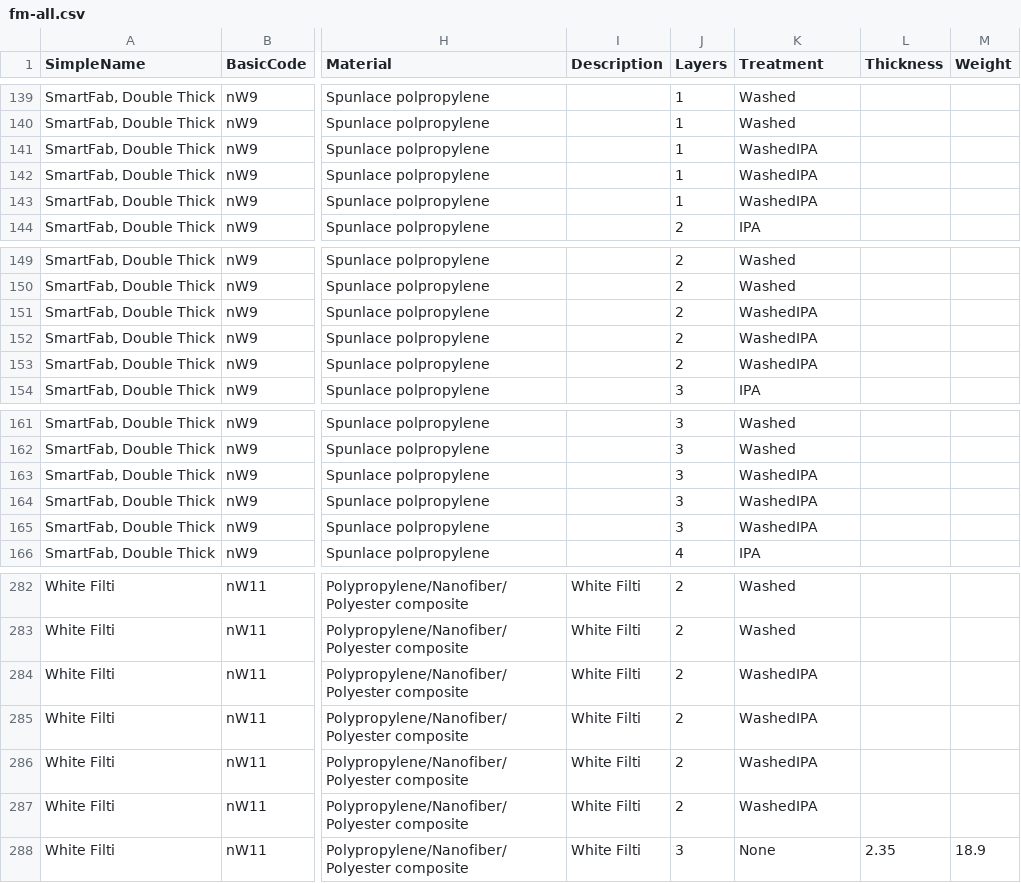
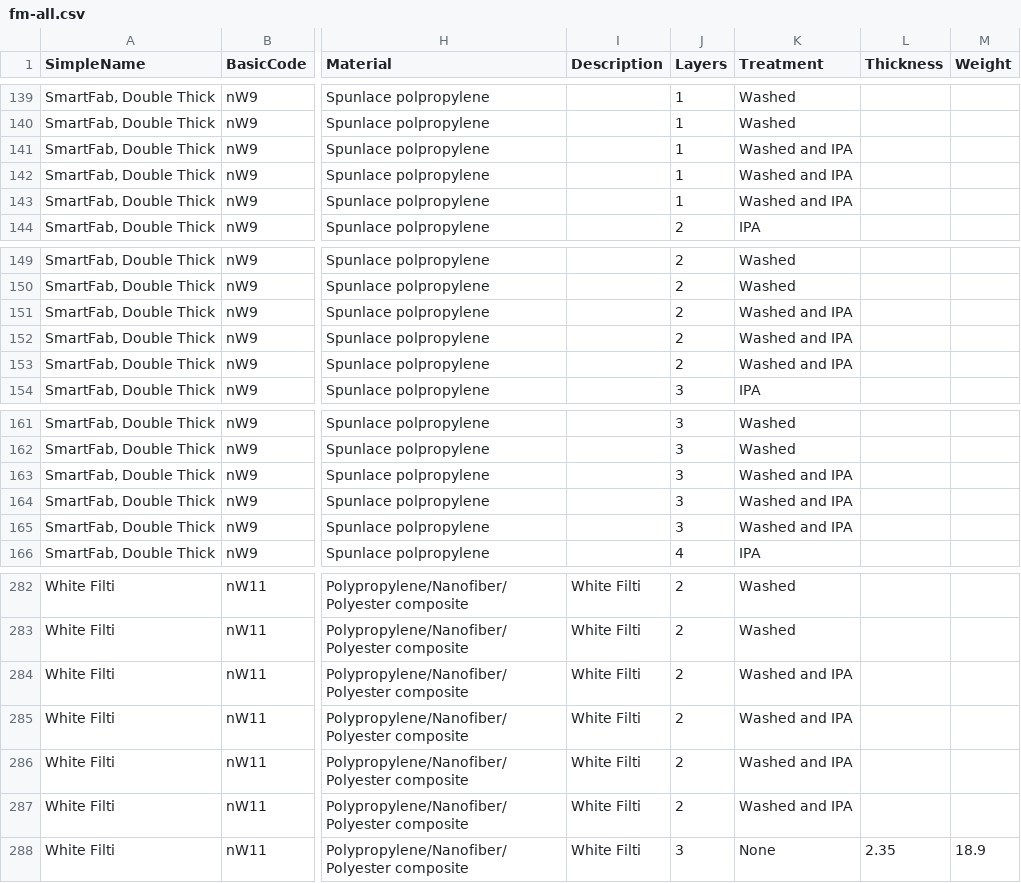
Before and after one commit to tsipkens/fmviz, a CSV file: data/fm-all.csv, drawn as a sheet; only a part is shown, gaps mark what is left out; the diff covers the shown part only; the diff names each change by its address in the sheet, - before the commit and + after, or states it on an @@ line.

Commit message:
Update "Washed and IPA"

```diff
--- a/data/fm-all.csv
+++ b/data/fm-all.csv
-K141:K143 (Treatment): WashedIPA
+K141:K143 (Treatment): Washed and IPA
-K151:K153 (Treatment): WashedIPA
+K151:K153 (Treatment): Washed and IPA
-K163:K165 (Treatment): WashedIPA
+K163:K165 (Treatment): Washed and IPA
-K284:K287 (Treatment): WashedIPA
+K284:K287 (Treatment): Washed and IPA
```
Also changed, not shown: 16 edited cells elsewhere in this file, data/fm.csv.
